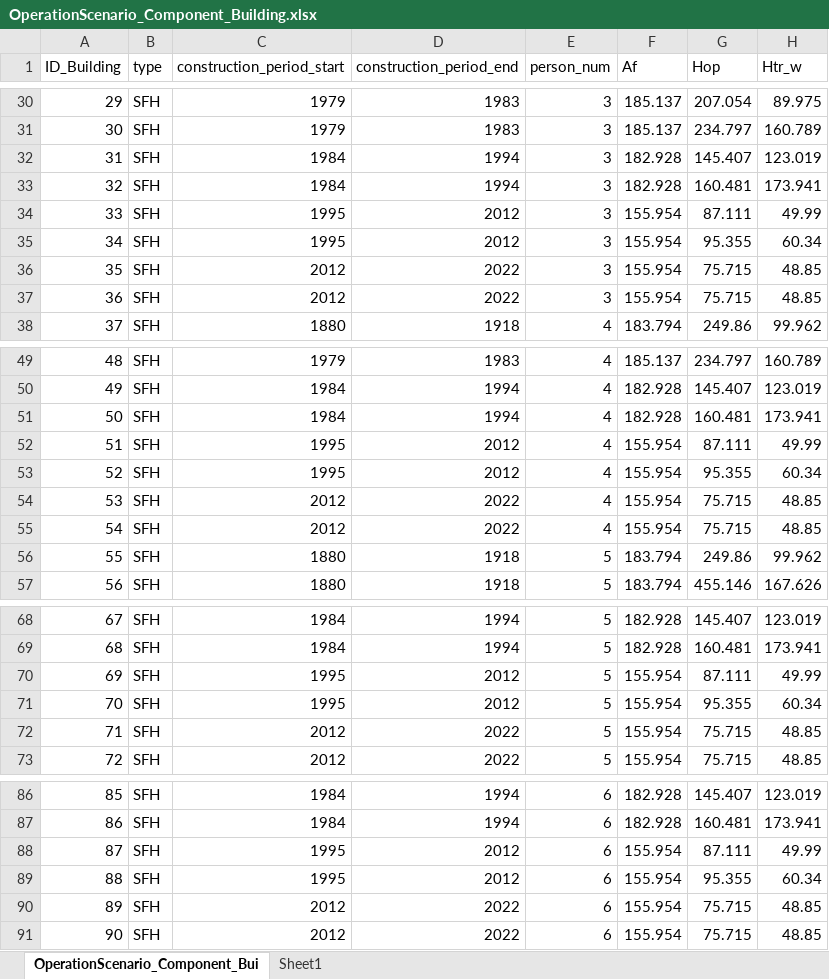
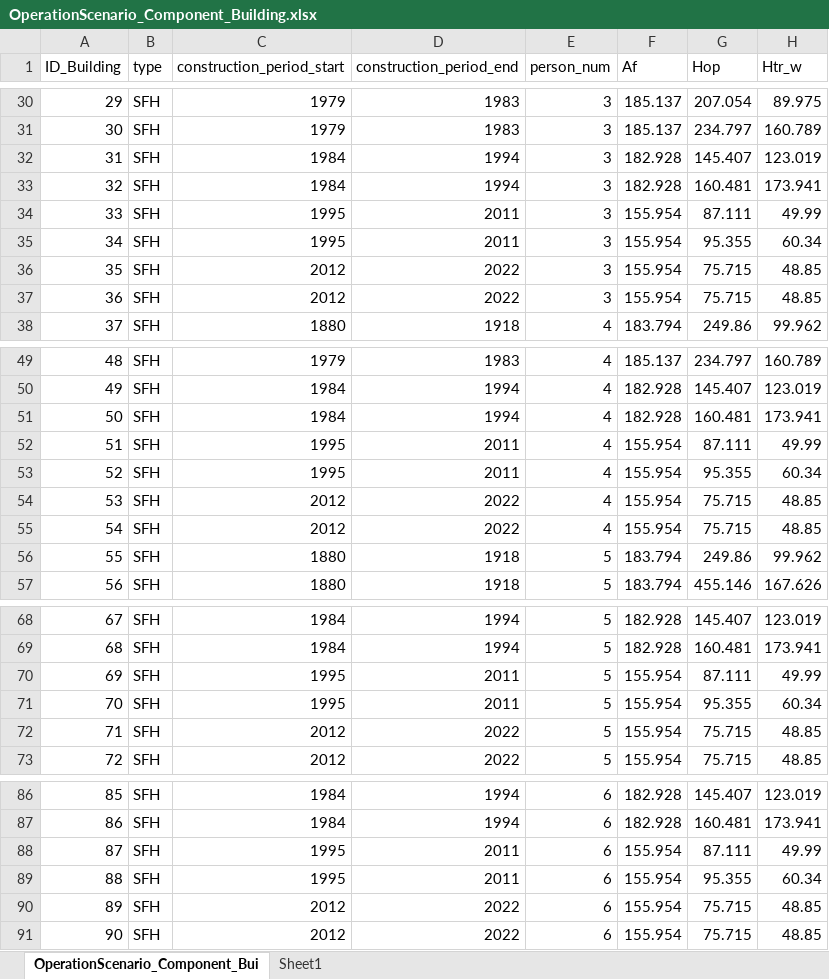
Before and after one commit to H2020-newTRENDs/FLEX, an Excel workbook: data/input_operation/OperationScenario_Component_Building.xlsx, sheet OperationScenario_Component_Bui, drawn as a sheet; only a part is shown, gaps mark what is left out; values as stored, in another font and other column widths than the file's, no borders; the diff names each change by its address in the sheet, - before the commit and + after, or states it on an @@ line.

Commit message:
updated building year

```diff
--- a/data/input_operation/OperationScenario_Component_Building.xlsx (sheet OperationScenario_Component_Bui)
+++ b/data/input_operation/OperationScenario_Component_Building.xlsx (sheet OperationScenario_Component_Bui)
-D34:D35 (construction_period_end): 2012
+D34:D35 (construction_period_end): 2011
-D52:D53 (construction_period_end): 2012
+D52:D53 (construction_period_end): 2011
-D70:D71 (construction_period_end): 2012
+D70:D71 (construction_period_end): 2011
-D88:D89 (construction_period_end): 2012
+D88:D89 (construction_period_end): 2011
```
